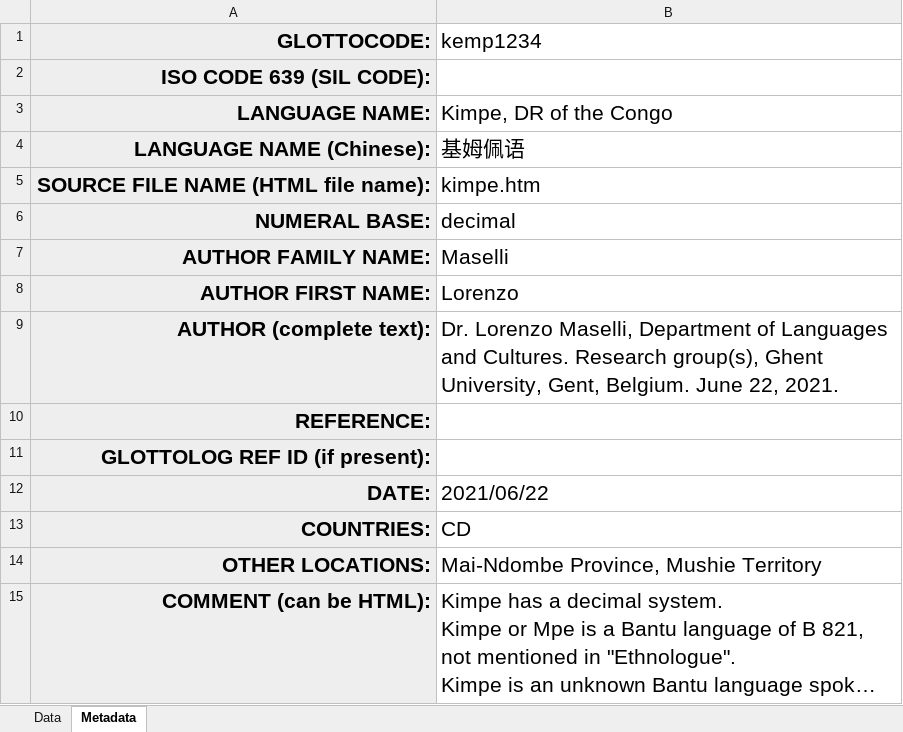
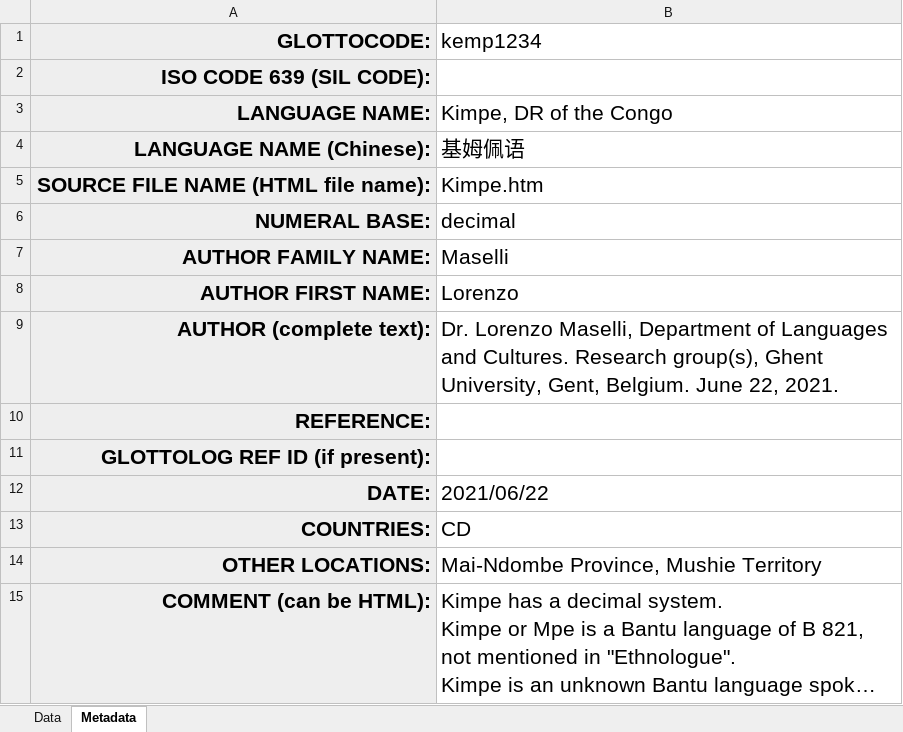
Before and after one commit to lexibank/numerals, an Excel workbook: raw/xlsx/numerals-kemp1234-1.xlsx, sheet Metadata, drawn as a sheet; long unchanged cells end in …; values as stored, in another font and other column widths than the file's, no borders; the diff names each change by its address in the sheet, - before the commit and + after, or states it on an @@ line.

Commit message:
fixed typo for Kimpe

```diff
--- a/raw/xlsx/numerals-kemp1234-1.xlsx (sheet Metadata)
+++ b/raw/xlsx/numerals-kemp1234-1.xlsx (sheet Metadata)
-B5 (kemp1234): kimpe.htm
+B5 (kemp1234): Kimpe.htm
```
Also changed, not shown: 5 other files.
